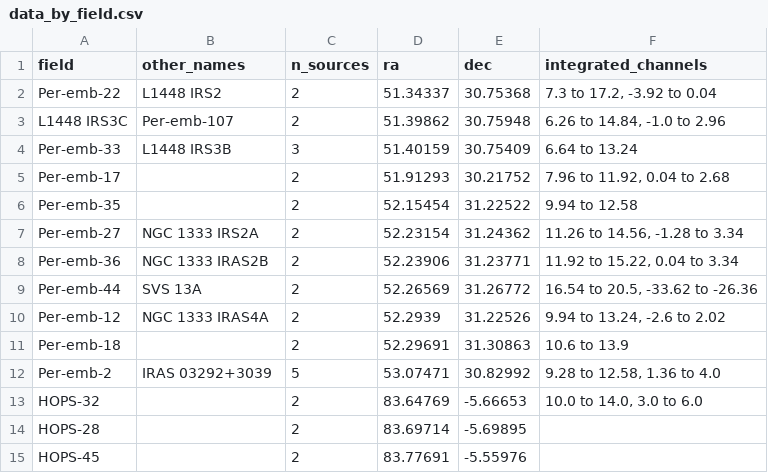
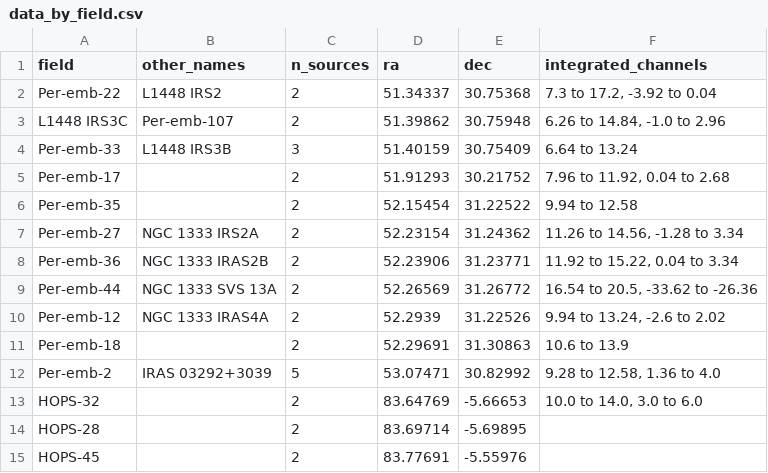
Before and after one commit to ryguy2k4/hops-research, a CSV file: data/output/data_by_field.csv, drawn as a sheet; only a part is shown.

```diff
--- a/data/output/data_by_field.csv
+++ b/data/output/data_by_field.csv
@@ -8,3 +8,3 @@ Per-emb-27,NGC 1333 IRS2A,2,52.23154,31.24362,"11.26 to 14.56, -1.28 to 3.34"
 Per-emb-36,NGC 1333 IRAS2B,2,52.23906,31.23771,"11.92 to 15.22, 0.04 to 3.34"
-Per-emb-44,SVS 13A,2,52.26569,31.26772,"16.54 to 20.5, -33.62 to -26.36"
+Per-emb-44,NGC 1333 SVS 13A,2,52.26569,31.26772,"16.54 to 20.5, -33.62 to -26.36"
 Per-emb-12,NGC 1333 IRAS4A,2,52.2939,31.22526,"9.94 to 13.24, -2.6 to 2.02"
```
Also changed, not shown: data/input/notes.csv, data/output/data_by_outflow_full.csv, 6 other files.
